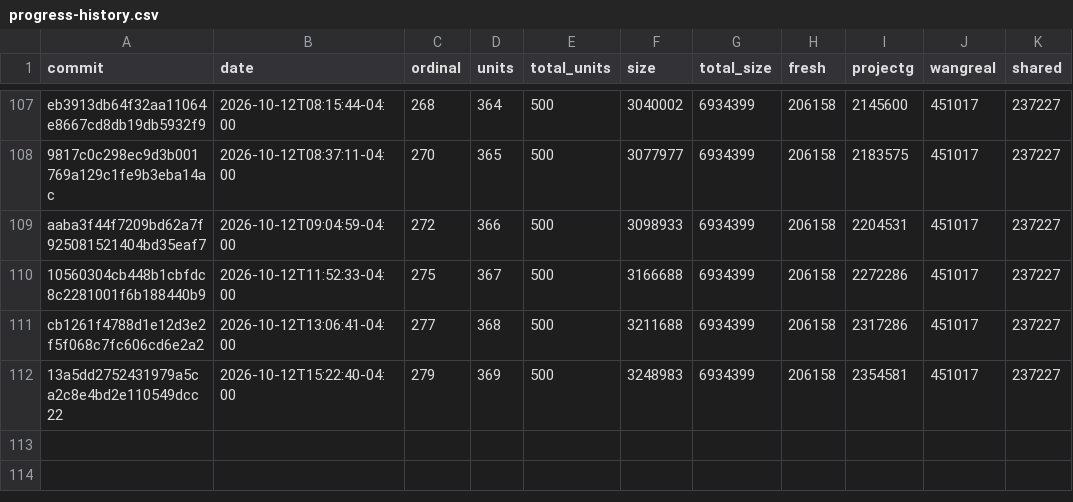
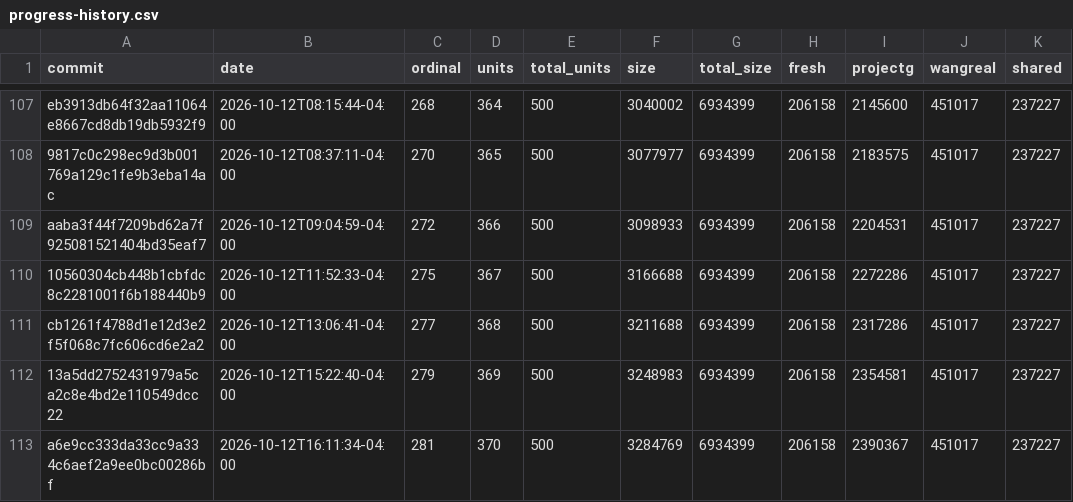
Before and after one commit to eantoniobr/rebang, a CSV file: docs/progress-history.csv, drawn as a sheet; only a part is shown, gaps mark what is left out.

```diff
--- a/docs/progress-history.csv
+++ b/docs/progress-history.csv
@@ -112 +112,2 @@ cb1261f4788d1e12d3e2f5f068c7fc606cd6e2a2,2026-10-12T13:06:41-04:00,277,368,500,3
 13a5dd2752431979a5ca2c8e4bd2e110549dcc22,2026-10-12T15:22:40-04:00,279,369,500,3248983,6934399,206158,2354581,451017,237227
+a6e9cc333da33cc9a334c6aef2a9ee0bc00286bf,2026-10-12T16:11:34-04:00,281,370,500,3284769,6934399,206158,2390367,451017,237227
```
Also changed, not shown: 2 other files.
